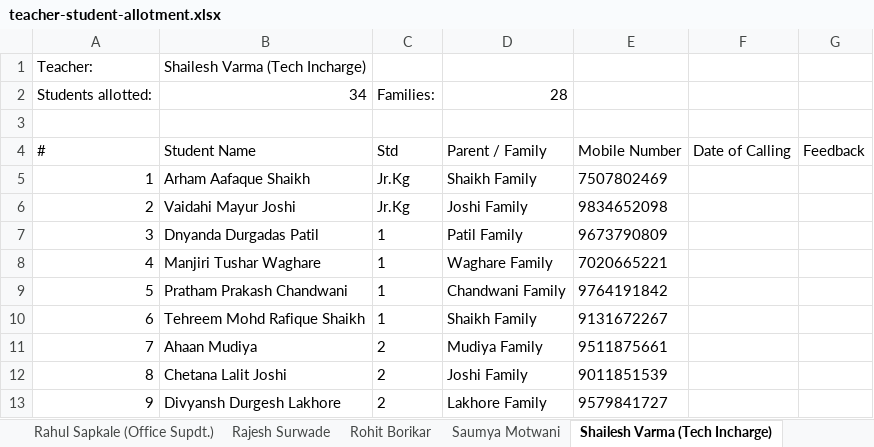
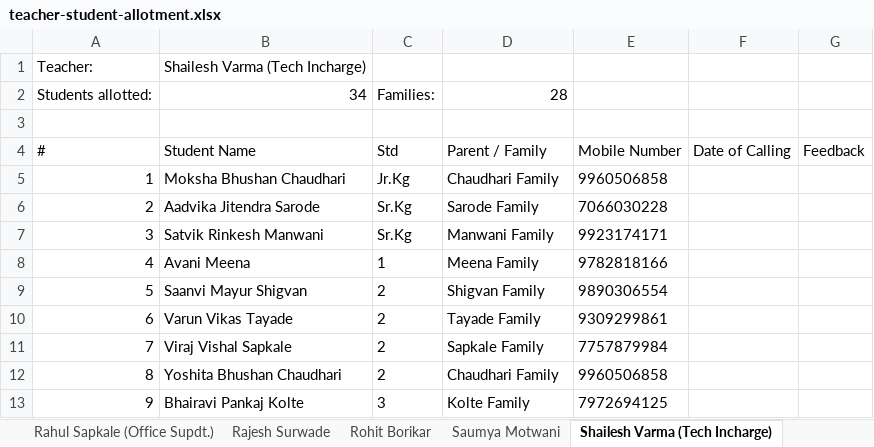
Before and after one commit to carohitai/worldschool-crm, an Excel workbook: exports/teacher-student-allotment/teacher-student-allotment.xlsx, sheet Shailesh Varma (Tech Incharge), drawn as a sheet; only a part is shown; values as stored, in another font and other column widths than the file's, no borders; the diff covers the shown part only; the diff names each change by its address in the sheet, - before the commit and + after, or states it on an @@ line.

```diff
--- a/exports/teacher-student-allotment/teacher-student-allotment.xlsx (sheet Shailesh Varma (Tech Incharge))
+++ b/exports/teacher-student-allotment/teacher-student-allotment.xlsx (sheet Shailesh Varma (Tech Incharge))
-B5: Arham Aafaque Shaikh
+B5: Moksha Bhushan Chaudhari
-D5: Shaikh Family
+D5: Chaudhari Family
-E5: 7507802469
+E5: 9960506858
-B6: Vaidahi Mayur Joshi
+B6: Aadvika Jitendra Sarode
-C6: Jr.Kg
+C6: Sr.Kg
-D6: Joshi Family
+D6: Sarode Family
-E6: 9834652098
+E6: 7066030228
-B7: Dnyanda Durgadas Patil
+B7: Satvik Rinkesh Manwani
-C7: 1
+C7: Sr.Kg
-D7: Patil Family
+D7: Manwani Family
-E7: 9673790809
+E7: 9923174171
-B8: Manjiri Tushar Waghare
+B8: Avani Meena
-D8: Waghare Family
+D8: Meena Family
-E8: 7020665221
+E8: 9782818166
-B9: Pratham Prakash Chandwani
+B9: Saanvi Mayur Shigvan
-C9:C10: 1
+C9:C10: 2
-D9: Chandwani Family
+D9: Shigvan Family
-E9: 9764191842
+E9: 9890306554
-B10: Tehreem Mohd Rafique Shaikh
+B10: Varun Vikas Tayade
-D10: Shaikh Family
+D10: Tayade Family
-E10: 9131672267
+E10: 9309299861
-B11: Ahaan Mudiya
+B11: Viraj Vishal Sapkale
-D11: Mudiya Family
+D11: Sapkale Family
-E11: 9511875661
+E11: 7757879984
-B12: Chetana Lalit Joshi
+B12: Yoshita Bhushan Chaudhari
-D12: Joshi Family
+D12: Chaudhari Family
-E12: 9011851539
+E12: 9960506858
-B13: Divyansh Durgesh Lakhore
+B13: Bhairavi Pankaj Kolte
-C13: 2
+C13: 3
-D13: Lakhore Family
+D13: Kolte Family
-E13: 9579841727
+E13: 7972694125
```
Also changed, not shown: 100 edited cells elsewhere in this sheet, sheet All Allotments, sheet Mrs. Patricia Hassett (Principa, sheet Ms. Laxmi T, sheet Ms. Preeti M, sheet Rahul Sapkale (Office Supdt.), sheet Mr. Muzakir S, 16 more sheets, other sheet tabs, 3 other files.
